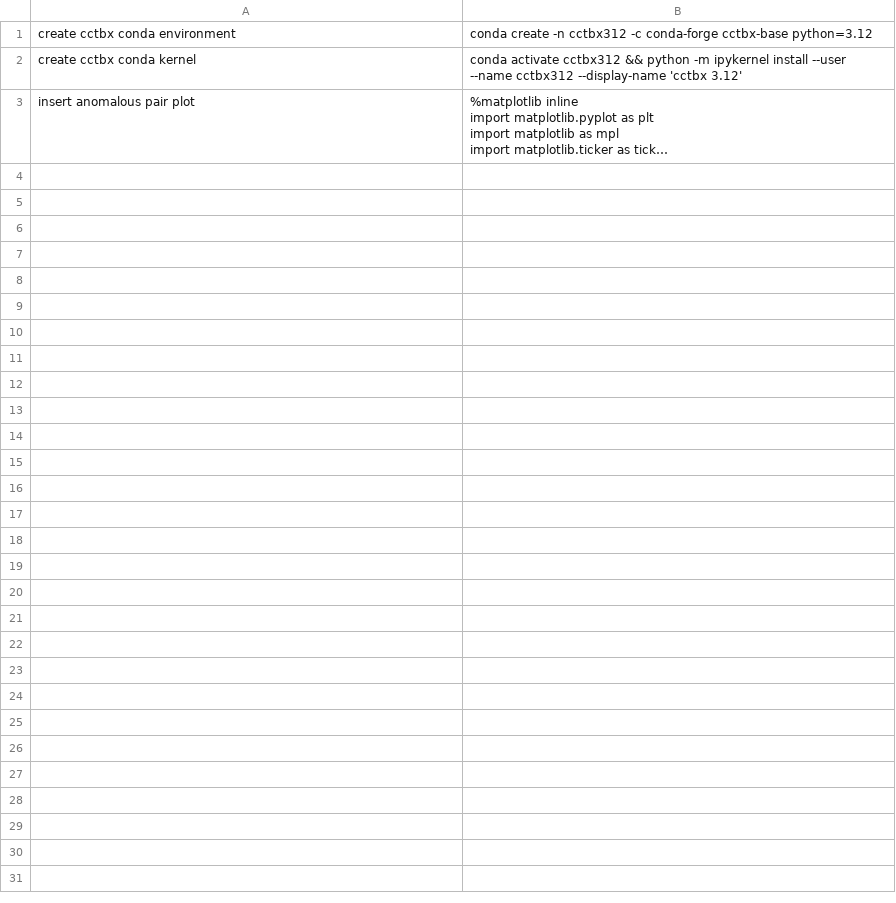
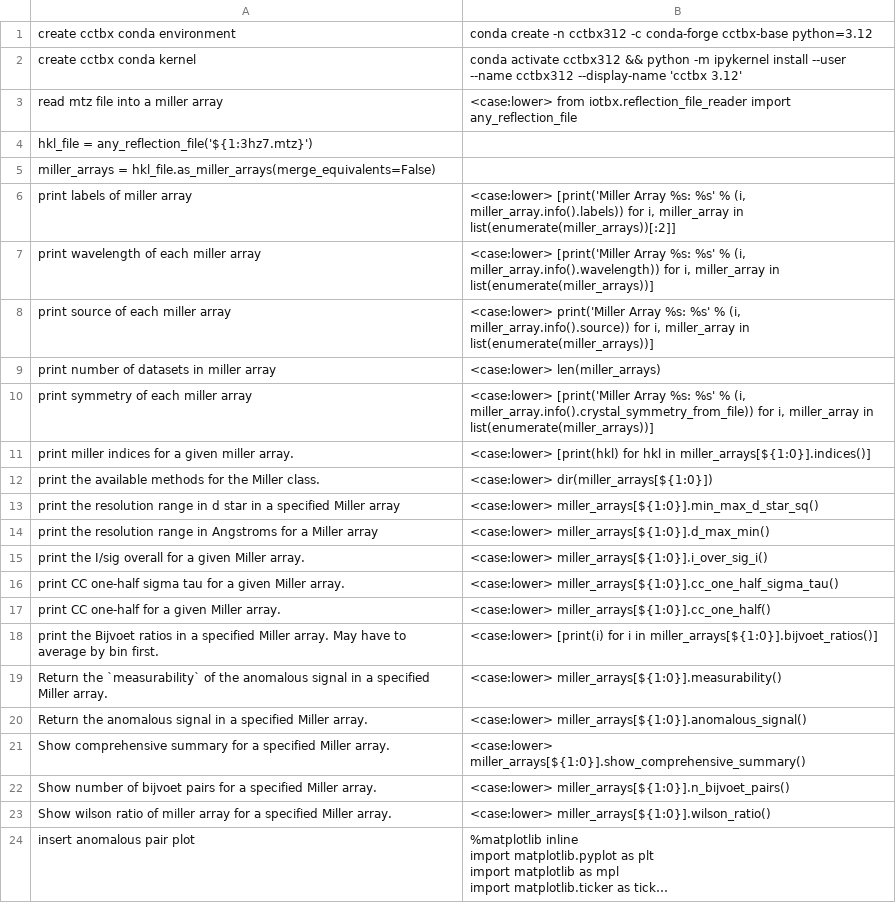
Before and after one commit to MooersLab/cctbx-voice-in, a CSV file: cctbx.csv, drawn as a sheet; long unchanged cells end in …; the diff names each change by its address in the sheet, - before the commit and + after, or states it on an @@ line.

Commit message:
Update cctbx.csv
Added 20 commands.

```diff
--- a/cctbx.csv
+++ b/cctbx.csv
+row 3: read mtz file into a miller array | <case:lower> from iotbx.reflection_file_reader import any_reflection_file
+row 4: hkl_file = any_reflection_file('${1:3hz7.mtz}')
+row 5: miller_arrays = hkl_file.as_miller_arrays(merge_equivalents=False)
+row 6: print labels of miller array | <case:lower> [print('Miller Array %s: %s' % (i, miller_array.info().labels)) for i, miller_array in list(enumerate(miller_arrays))[:2]]
+row 7: print wavelength of each miller array | <case:lower> [print('Miller Array %s: %s' % (i, miller_array.info().wavelength)) for i, miller_array in list(enumerate(miller_arrays))]
+row 8: print source of each miller array | <case:lower> print('Miller Array %s: %s' % (i, miller_array.info().source)) for i, miller_array in list(enumerate(miller_arrays))]
+row 9: print number of datasets in miller array | <case:lower> len(miller_arrays)
+row 10: print symmetry of each miller array | <case:lower> [print('Miller Array %s: %s' % (i, miller_array.info().crystal_symmetry_from_file)) for i, miller_array in list(enumerate(miller_arrays))]
+row 11: print miller indices for a given miller array. | <case:lower> [print(hkl) for hkl in miller_arrays[${1:0}].indices()]
+row 12: print the available methods for the Miller class. | <case:lower> dir(miller_arrays[${1:0}])
+row 13: print the resolution range in d star in a specified Miller array | <case:lower> miller_arrays[${1:0}].min_max_d_star_sq()
+row 14: print the resolution range in Angstroms for a Miller array | <case:lower> miller_arrays[${1:0}].d_max_min()
+row 15: print the I/sig overall for a given Miller array. | <case:lower> miller_arrays[${1:0}].i_over_sig_i()
+row 16: print CC one-half sigma tau for a given Miller array. | <case:lower> miller_arrays[${1:0}].cc_one_half_sigma_tau()
+row 17: print CC one-half for a given Miller array. | <case:lower> miller_arrays[${1:0}].cc_one_half()
+row 18: print the Bijvoet ratios in a specified Miller array. May have to average by bin first. | <case:lower> [print(i) for i in miller_arrays[${1:0}].bijvoet_ratios()]
+row 19: Return the `measurability` of the anomalous signal in a specified Miller array. | <case:lower> miller_arrays[${1:0}].measurability()
+row 20: Return the anomalous signal in a specified Miller array. | <case:lower> miller_arrays[${1:0}].anomalous_signal()
+row 21: Show comprehensive summary for a specified Miller array. | <case:lower> miller_arrays[${1:0}].show_comprehensive_summary()
+row 22: Show number of bijvoet pairs for a specified Miller array. | <case:lower> miller_arrays[${1:0}].n_bijvoet_pairs()
+row 23: Show wilson ratio of miller array for a specified Miller array. | <case:lower> miller_arrays[${1:0}].wilson_ratio()
```
